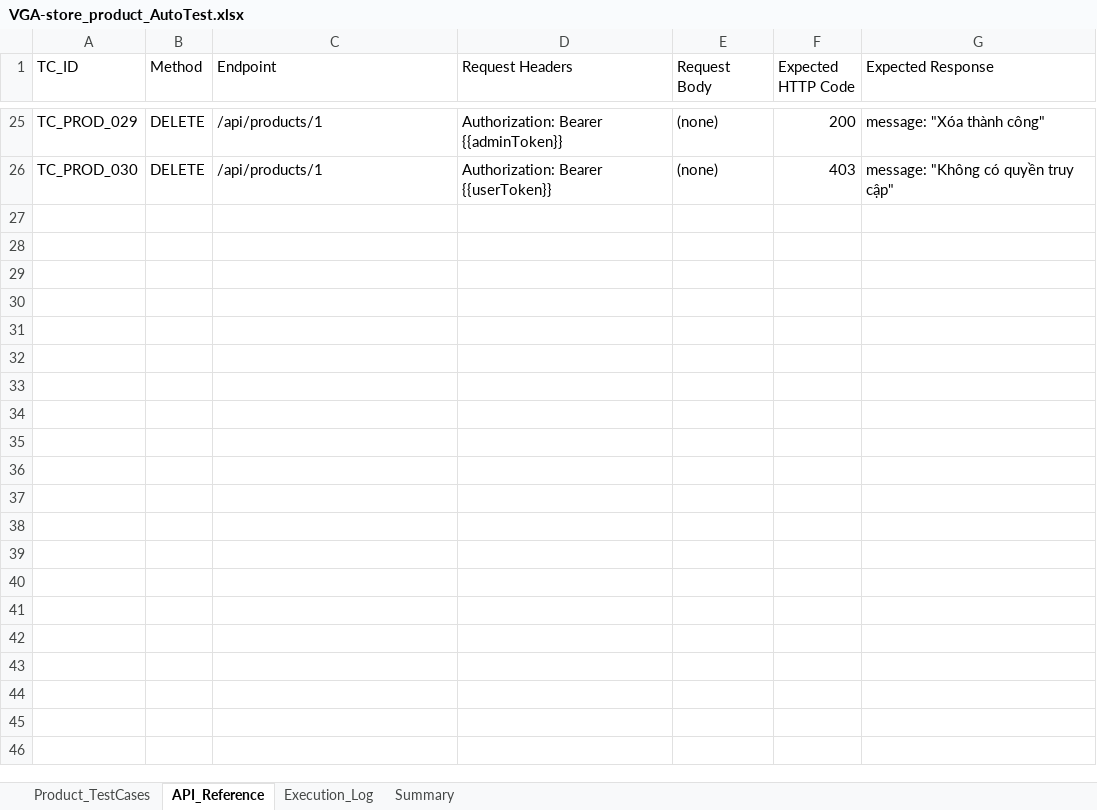
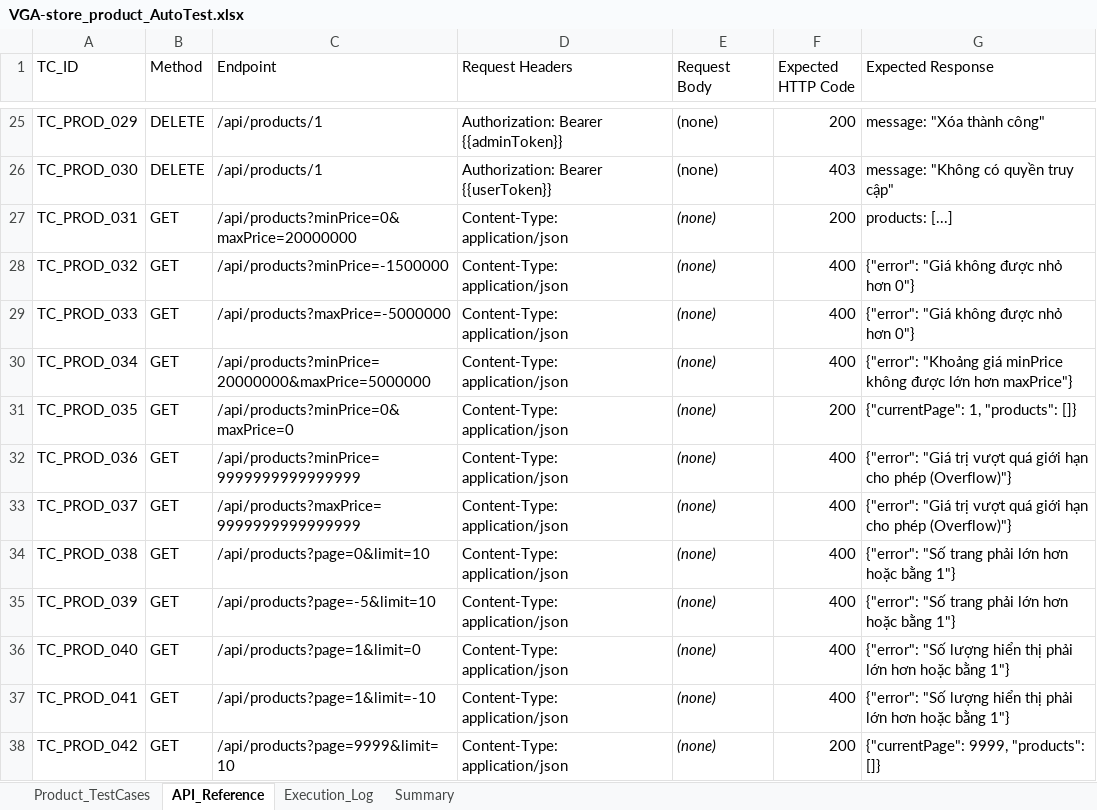
Before and after one commit to thanhhai375/vga-store-testing, an Excel workbook: automation/postman/VGA-store-product/VGA-store_product_AutoTest.xlsx, sheet API_Reference, drawn as a sheet; only a part is shown, gaps mark what is left out; values as stored, in another font and other column widths than the file's, no borders; the diff names each change by its address in the sheet, - before the commit and + after, or states it on an @@ line.

Commit message:
KCPM-89 Test BVA với module Product #done

```diff
--- a/automation/postman/VGA-store-product/VGA-store_product_AutoTest.xlsx (sheet API_Reference)
+++ b/automation/postman/VGA-store-product/VGA-store_product_AutoTest.xlsx (sheet API_Reference)
+row 27: TC_PROD_031 | GET | /api/products?minPrice=0&maxPrice=20000000 | Content-Type: application/json | (none) | 200 | products: [...]
+row 28: TC_PROD_032 | GET | /api/products?minPrice=-1500000 | Content-Type: application/json | (none) | 400 | {"error": "Giá không được nhỏ hơn 0"}
+row 29: TC_PROD_033 | GET | /api/products?maxPrice=-5000000 | Content-Type: application/json | (none) | 400 | {"error": "Giá không được nhỏ hơn 0"}
+row 30: TC_PROD_034 | GET | /api/products?minPrice=20000000&maxPrice=5000000 | Content-Type: application/json | (none) | 400 | {"error": "Khoảng giá minPrice không được lớn hơn maxPrice"}
+row 31: TC_PROD_035 | GET | /api/products?minPrice=0&maxPrice=0 | Content-Type: application/json | (none) | 200 | {"currentPage": 1, "products": []}
+row 32: TC_PROD_036 | GET | /api/products?minPrice=9999999999999999 | Content-Type: application/json | (none) | 400 | {"error": "Giá trị vượt quá giới hạn cho phép (Overflow)"}
+row 33: TC_PROD_037 | GET | /api/products?maxPrice=9999999999999999 | Content-Type: application/json | (none) | 400 | {"error": "Giá trị vượt quá giới hạn cho phép (Overflow)"}
+row 34: TC_PROD_038 | GET | /api/products?page=0&limit=10 | Content-Type: application/json | (none) | 400 | {"error": "Số trang phải lớn hơn hoặc bằng 1"}
+row 35: TC_PROD_039 | GET | /api/products?page=-5&limit=10 | Content-Type: application/json | (none) | 400 | {"error": "Số trang phải lớn hơn hoặc bằng 1"}
+row 36: TC_PROD_040 | GET | /api/products?page=1&limit=0 | Content-Type: application/json | (none) | 400 | {"error": "Số lượng hiển thị phải lớn hơn hoặc bằng 1"}
+row 37: TC_PROD_041 | GET | /api/products?page=1&limit=-10 | Content-Type: application/json | (none) | 400 | {"error": "Số lượng hiển thị phải lớn hơn hoặc bằng 1"}
+row 38: TC_PROD_042 | GET | /api/products?page=9999&limit=10 | Content-Type: application/json | (none) | 200 | {"currentPage": 9999, "products": []}
```
Also changed, not shown: sheet Product_TestCases, sheet Execution_Log, sheet Summary, formulas that keep their value, 2 other files.
